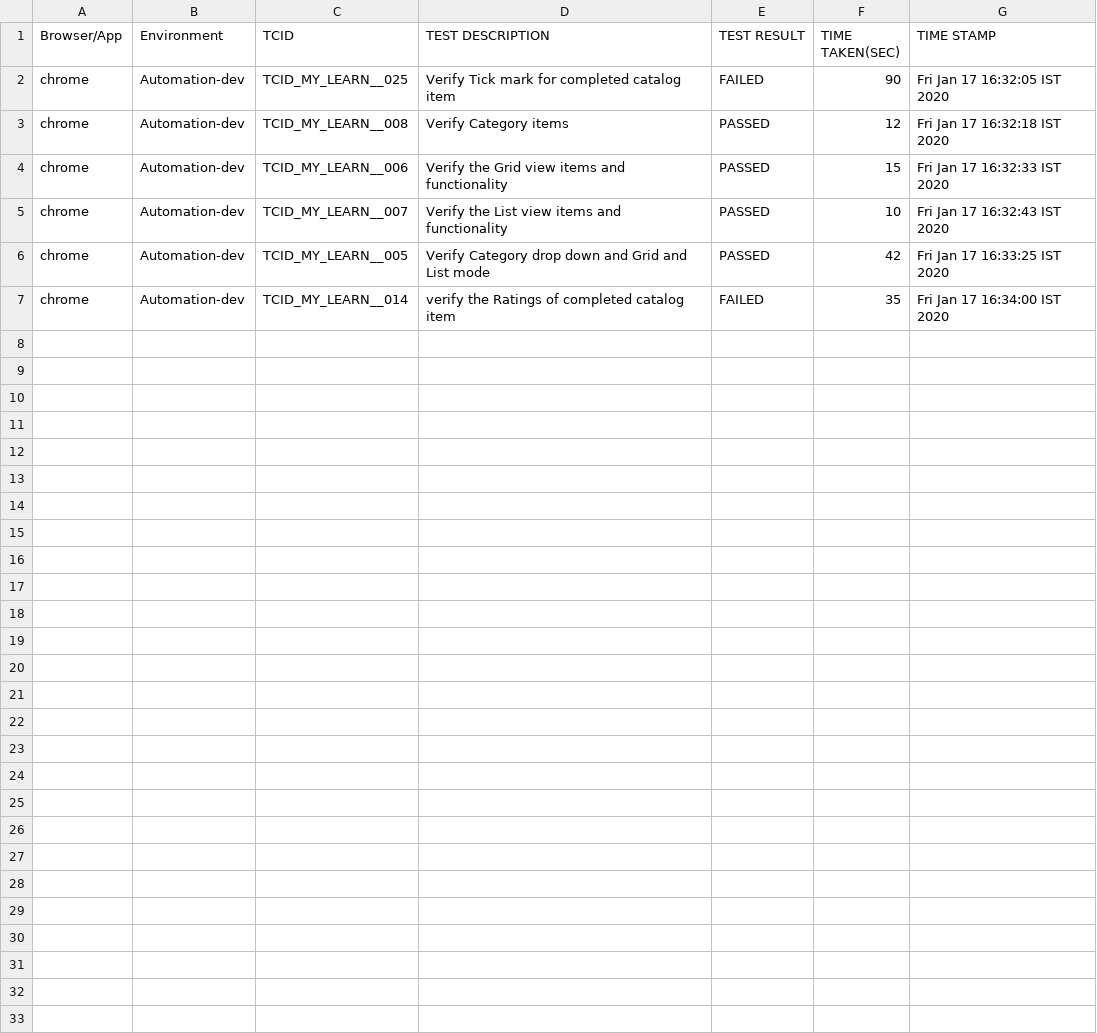
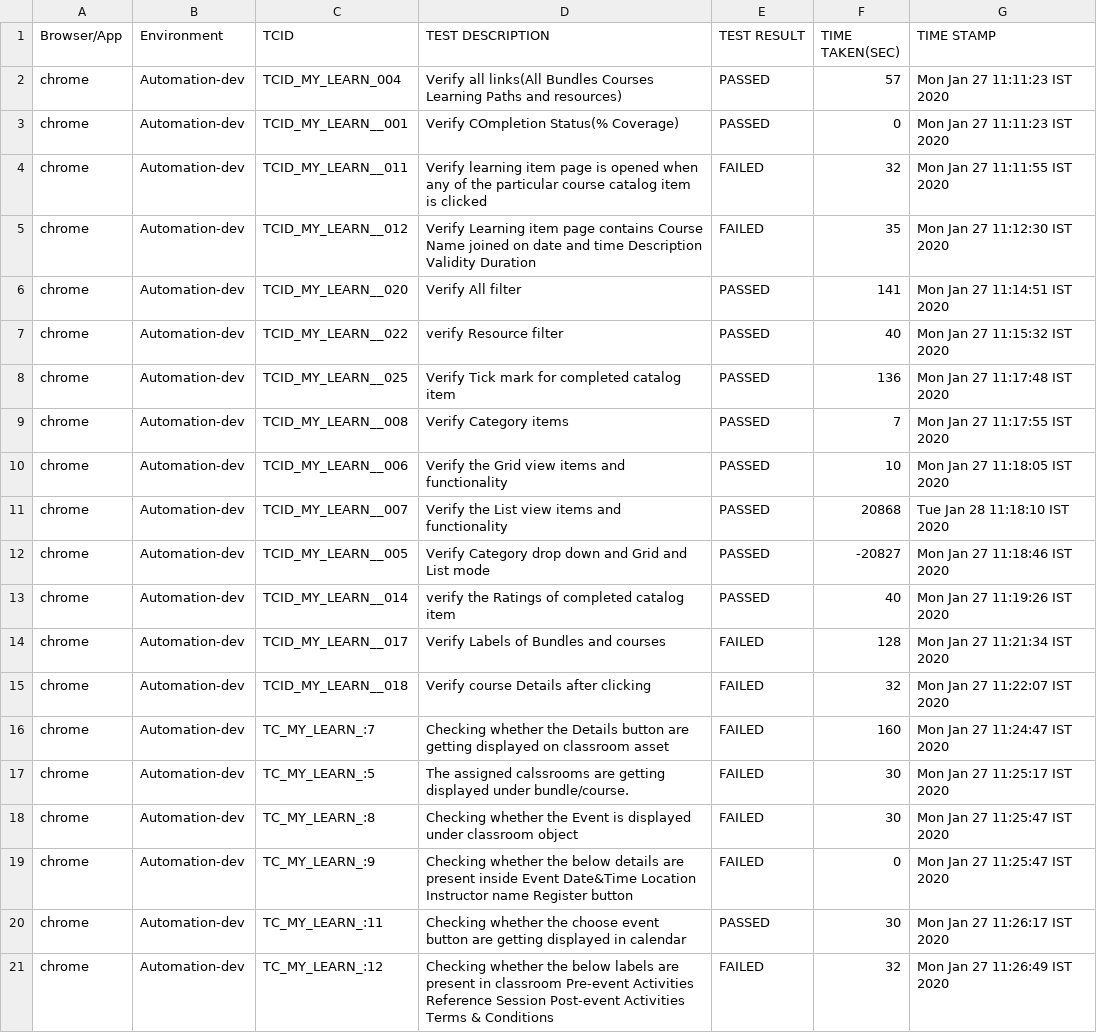
Before and after one commit to divyadharshinielb/FractalCheck, a CSV file: target/TestReport.csv, drawn as a sheet.

```diff
--- a/target/TestReport.csv
+++ b/target/TestReport.csv
@@ -1,7 +1,21 @@
 "Browser/App"," Environment"," TCID"," TEST DESCRIPTION"," TEST RESULT ","TIME TAKEN(SEC)","TIME STAMP"
-"chrome","Automation-dev","TCID_MY_LEARN__025","Verify Tick mark for completed catalog item"," FAILED","90","Fri Jan 17 16:32:05 IST 2020"
-"chrome","Automation-dev","TCID_MY_LEARN__008","Verify Category items"," PASSED","12","Fri Jan 17 16:32:18 IST 2020"
-"chrome","Automation-dev","TCID_MY_LEARN__006","Verify the Grid view items and functionality"," PASSED","15","Fri Jan 17 16:32:33 IST 2020"
-"chrome","Automation-dev","TCID_MY_LEARN__007","Verify the List view items and functionality"," PASSED","10","Fri Jan 17 16:32:43 IST 2020"
-"chrome","Automation-dev","TCID_MY_LEARN__005","Verify Category drop down and Grid and List mode"," PASSED","42","Fri Jan 17 16:33:25 IST 2020"
-"chrome","Automation-dev","TCID_MY_LEARN__014","verify  the Ratings of completed catalog item "," FAILED","35","Fri Jan 17 16:34:00 IST 2020"
+"chrome","Automation-dev","TCID_MY_LEARN_004"," Verify all links(All Bundles Courses Learning Paths and resources)"," PASSED","57","Mon Jan 27 11:11:23 IST 2020"
+"chrome","Automation-dev","TCID_MY_LEARN__001"," Verify COmpletion Status(% Coverage)"," PASSED","0","Mon Jan 27 11:11:23 IST 2020"
+"chrome","Automation-dev","TCID_MY_LEARN__011"," Verify learning item page is opened when any of the particular course catalog item is clicked"," FAILED","32","Mon Jan 27 11:11:55 IST 2020"
+"chrome","Automation-dev","TCID_MY_LEARN__012","Verify Learning item page contains Course Name joined on date and time Description Validity Duration"," FAILED","35","Mon Jan 27 11:12:30 IST 2020"
+"chrome","Automation-dev","TCID_MY_LEARN__020","Verify All filter"," PASSED","141","Mon Jan 27 11:14:51 IST 2020"
+"chrome","Automation-dev","TCID_MY_LEARN__022","verify Resource filter"," PASSED","40","Mon Jan 27 11:15:32 IST 2020"
+"chrome","Automation-dev","TCID_MY_LEARN__025","Verify Tick mark for completed catalog item"," PASSED","136","Mon Jan 27 11:17:48 IST 2020"
+"chrome","Automation-dev","TCID_MY_LEARN__008","Verify Category items"," PASSED","7","Mon Jan 27 11:17:55 IST 2020"
+"chrome","Automation-dev","TCID_MY_LEARN__006","Verify the Grid view items and functionality"," PASSED","10","Mon Jan 27 11:18:05 IST 2020"
+"chrome","Automation-dev","TCID_MY_LEARN__007","Verify the List view items and functionality"," PASSED","20868","Tue Jan 28 11:18:10 IST 2020"
+"chrome","Automation-dev","TCID_MY_LEARN__005","Verify Category drop down and Grid and List mode"," PASSED","-20827","Mon Jan 27 11:18:46 IST 2020"
+"chrome","Automation-dev","TCID_MY_LEARN__014","verify  the Ratings of completed catalog item "," PASSED","40","Mon Jan 27 11:19:26 IST 2020"
+"chrome","Automation-dev","TCID_MY_LEARN__017","Verify Labels of Bundles and courses"," FAILED","128","Mon Jan 27 11:21:34 IST 2020"
+"chrome","Automation-dev","TCID_MY_LEARN__018","Verify course Details after clicking"," FAILED","32","Mon Jan 27 11:22:07 IST 2020"
+"chrome","Automation-dev","TC_MY_LEARN_:7","Checking whether the Details button are getting displayed on classroom asset"," FAILED","160","Mon Jan 27 11:24:47 IST 2020"
+"chrome","Automation-dev","TC_MY_LEARN_:5","The assigned calssrooms are getting displayed under bundle/course."," FAILED","30","Mon Jan 27 11:25:17 IST 2020"
+"chrome","Automation-dev","TC_MY_LEARN_:8","Checking whether the Event is displayed under classroom object"," FAILED","30","Mon Jan 27 11:25:47 IST 2020"
+"chrome","Automation-dev","TC_MY_LEARN_:9","Checking whether the below details are present inside Event Date&Time Location Instructor name Register button","FAILED","0","Mon Jan 27 11:25:47 IST 2020"
+"chrome","Automation-dev","TC_MY_LEARN_:11","Checking whether the choose event button are getting displayed in calendar"," PASSED","30","Mon Jan 27 11:26:17 IST 2020"
+"chrome","Automation-dev","TC_MY_LEARN_:12","Checking whether the below labels are present in classroom Pre-event Activities Reference Session Post-event Activities Terms & Conditions","FAILED","32","Mon Jan 27 11:26:49 IST 2020"
```
Also changed, not shown: 16 other files.
